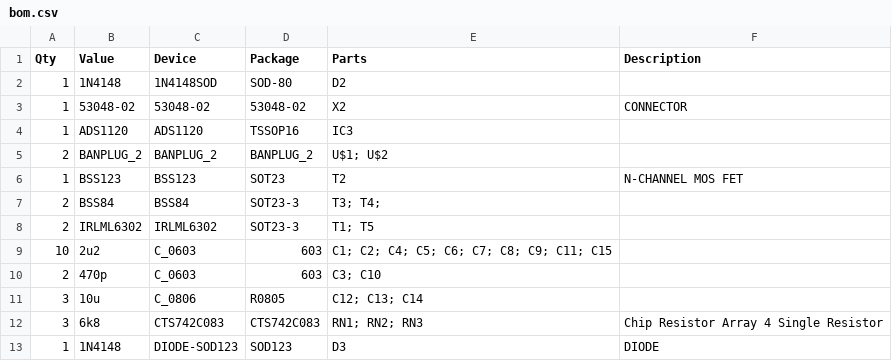
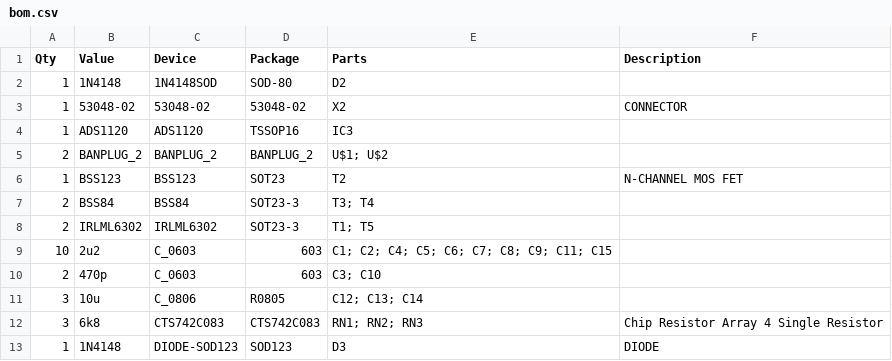
Before and after one commit to jaromir-sukuba/micro_progmeter, a CSV file: hw/bom.csv, drawn as a sheet; only a part is shown.

Commit message:
BOM update
BOM update

```diff
--- a/hw/bom.csv
+++ b/hw/bom.csv
@@ -6,3 +6,3 @@ Qty,Value,Device,Package,Parts,Description
 1,BSS123,BSS123,SOT23,T2,N-CHANNEL MOS FET
-2,BSS84,BSS84,SOT23-3,T3; T4;
+2,BSS84,BSS84,SOT23-3,T3; T4,
 2,IRLML6302,IRLML6302,SOT23-3,T1; T5,
```
